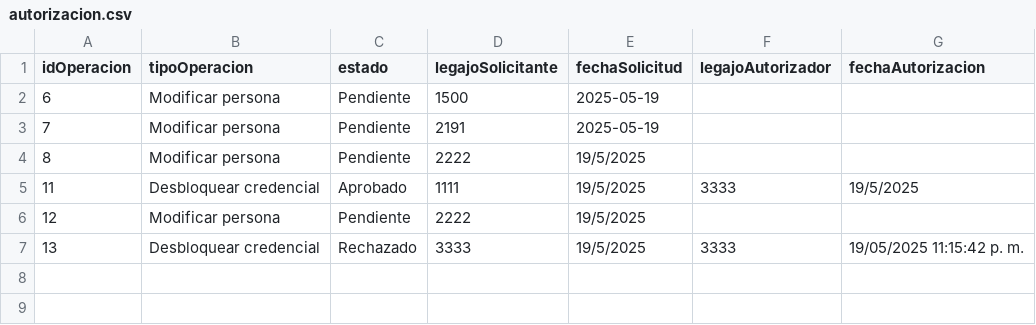
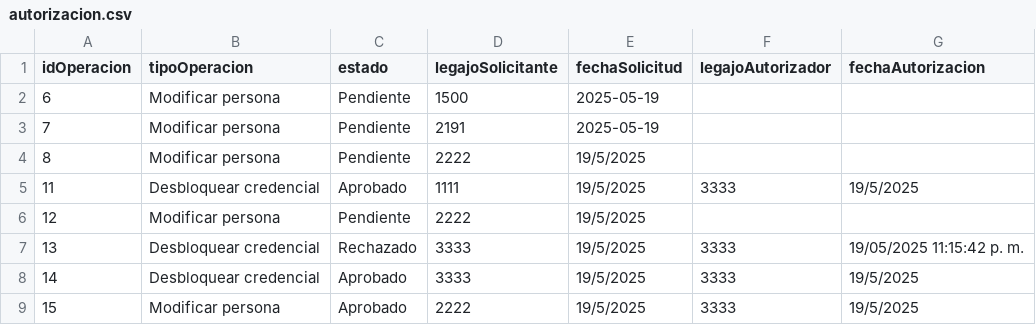
Before and after one commit to BiancaBarassiLambertucci/TPCAIGrupo3, a CSV file: TPIntegradorCorto-master/TemplateTPCorto/Persistencia/DataBase/Tablas/autorizacion.csv, drawn as a sheet; the diff names each change by its address in the sheet, - before the commit and + after, or states it on an @@ line.

```diff
--- a/TPIntegradorCorto-master/TemplateTPCorto/Persistencia/DataBase/Tablas/autorizacion.csv
+++ b/TPIntegradorCorto-master/TemplateTPCorto/Persistencia/DataBase/Tablas/autorizacion.csv
+row 8: 14 | Desbloquear credencial | Aprobado | 3333 | 19/5/2025 | 3333 | 19/5/2025
+row 9: 15 | Modificar persona | Aprobado | 2222 | 19/5/2025 | 3333 | 19/5/2025
```
Also changed, not shown: TPIntegradorCorto-master/TemplateTPCorto/Persistencia/DataBase/Tablas/credenciales.csv, TPIntegradorCorto-master/TemplateTPCorto/Persistencia/DataBase/Tablas/operacion_cambio_credencial.csv, 3 other files.
